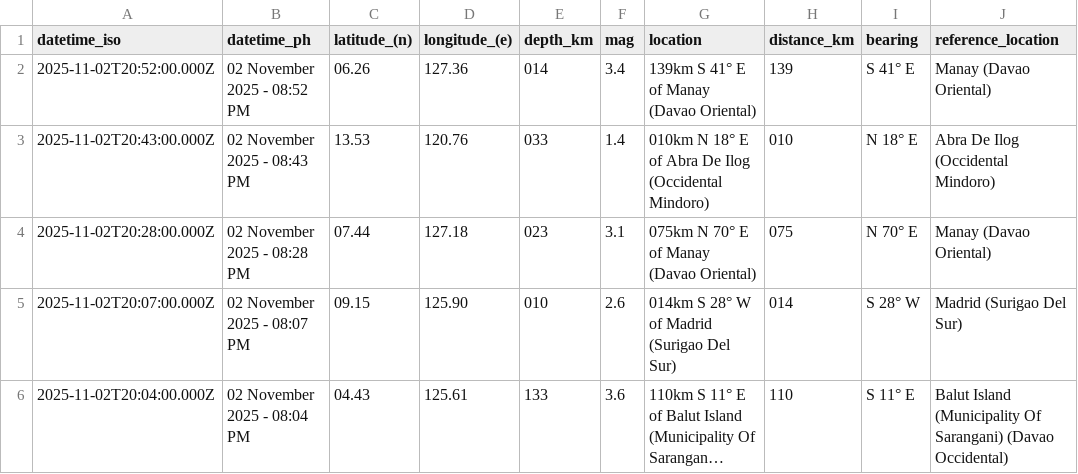
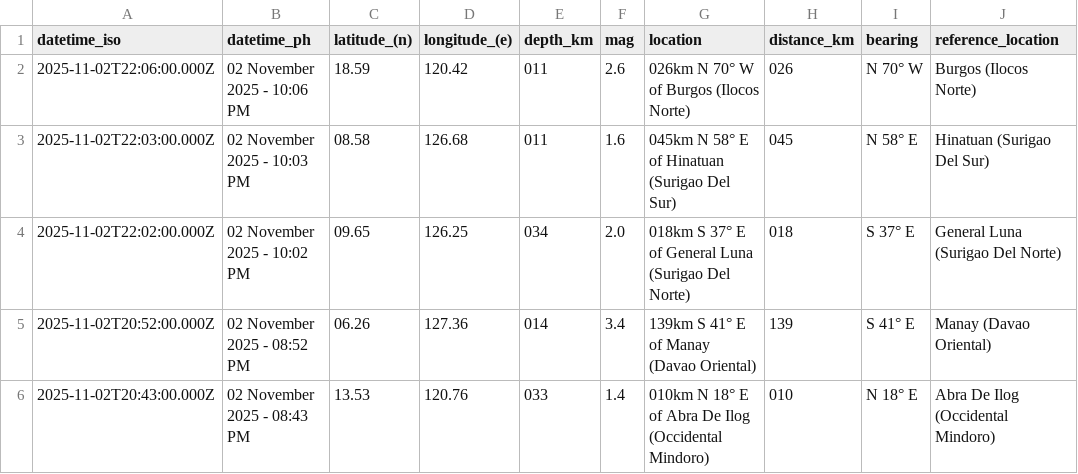
Before and after one commit to chamthesleeptalker/earthquake-tracker, a CSV file: earthquakes.csv, drawn as a sheet; only a part is shown; the shorter side is filled out with more unchanged rows; long unchanged cells end in ….

```diff
--- a/earthquakes.csv
+++ b/earthquakes.csv
@@ -1,2 +1,5 @@
 datetime_iso,datetime_ph,latitude_(n),longitude_(e),depth_km,mag,location,distance_km,bearing,reference_location
+2025-11-02T22:06:00.000Z,02 November 2025 - 10:06 PM,18.59,120.42,011,2.6,026km N 70° W of Burgos (Ilocos Norte),026,N 70° W,Burgos (Ilocos Norte)
+2025-11-02T22:03:00.000Z,02 November 2025 - 10:03 PM,08.58,126.68,011,1.6,045km N 58° E of Hinatuan (Surigao Del Sur),045,N 58° E,Hinatuan (Surigao Del Sur)
+2025-11-02T22:02:00.000Z,02 November 2025 - 10:02 PM,09.65,126.25,034,2.0,018km S 37° E of General Luna (Surigao Del Norte),018,S 37° E,General Luna (Surigao Del Norte)
 2025-11-02T20:52:00.000Z,02 November 2025 - 08:52 PM,06.26,127.36,014,3.4,139km S 41° E of Manay (Davao Oriental),139,S 41° E,Manay (Davao Oriental)
```
Also changed, not shown: earthquake_summary_stats.csv, earthquakes_past_24_hours.csv, 5 other files.
